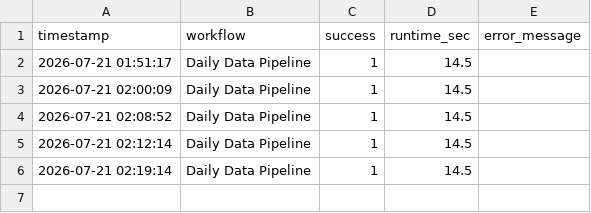
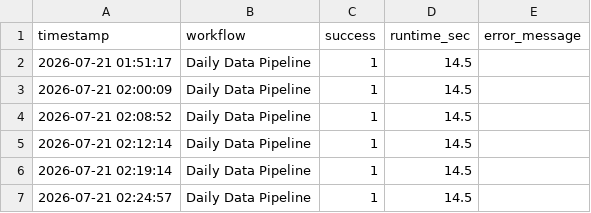
Before and after one commit to carter6tyreen-byte/SharpPlay-Analytics, a CSV file: data/system_health_log.csv, drawn as a sheet.

```diff
--- a/data/system_health_log.csv
+++ b/data/system_health_log.csv
@@ -6 +6,2 @@ timestamp,workflow,success,runtime_sec,error_message
 2026-07-21 02:19:14,Daily Data Pipeline,1,14.5,
+2026-07-21 02:24:57,Daily Data Pipeline,1,14.5,
```
